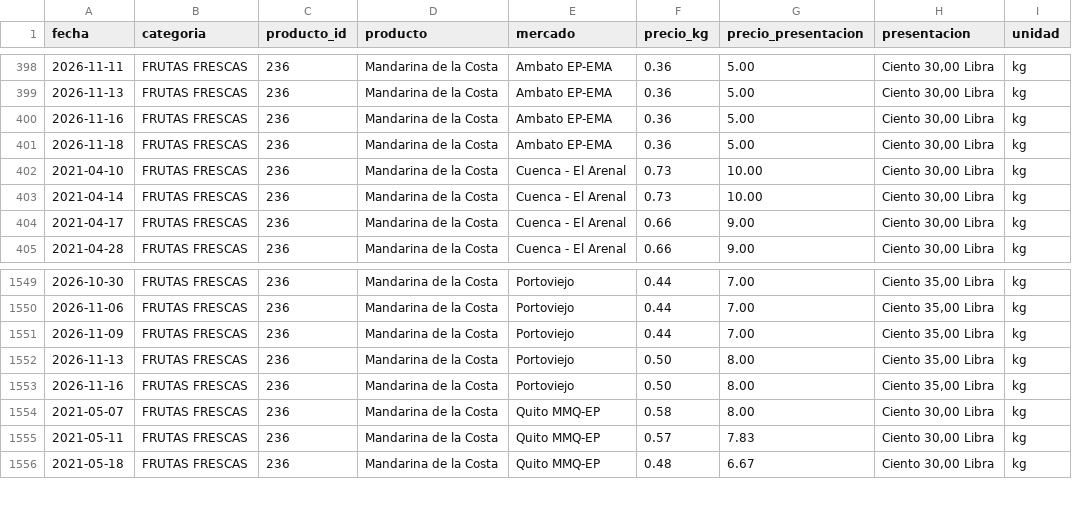
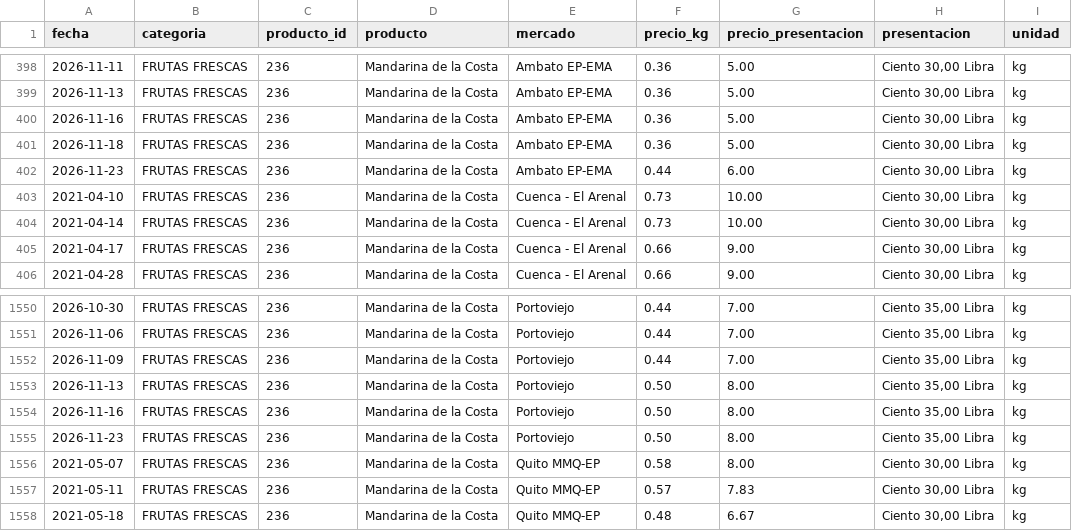
Before and after one commit to alexeperez/precios-agro-ecuador, a CSV file: datos/historico/productos/236_mandarina_de_la_costa.csv, drawn as a sheet; only a part is shown, gaps mark what is left out; the diff names each change by its address in the sheet, - before the commit and + after, or states it on an @@ line.

```diff
--- a/datos/historico/productos/236_mandarina_de_la_costa.csv
+++ b/datos/historico/productos/236_mandarina_de_la_costa.csv
+row 402: 2026-11-23 | FRUTAS FRESCAS | 236 | Mandarina de la Costa | Ambato EP-EMA | 0.44 | 6.00 | Ciento 30,00 Libra | kg
+row 1555: 2026-11-23 | FRUTAS FRESCAS | 236 | Mandarina de la Costa | Portoviejo | 0.50 | 8.00 | Ciento 35,00 Libra | kg
```
Also changed, not shown: datos/historico/productos/134_cebolla_colorada_nacional_seca.csv, datos/historico/productos/138_brocoli.csv, 34 other files.
